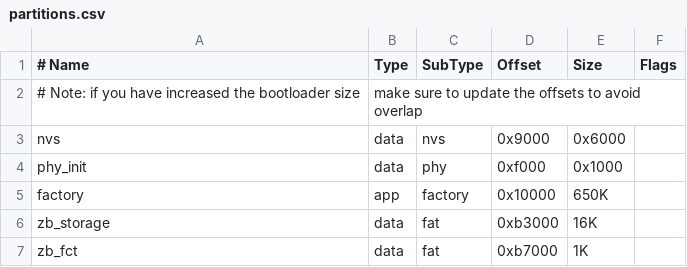
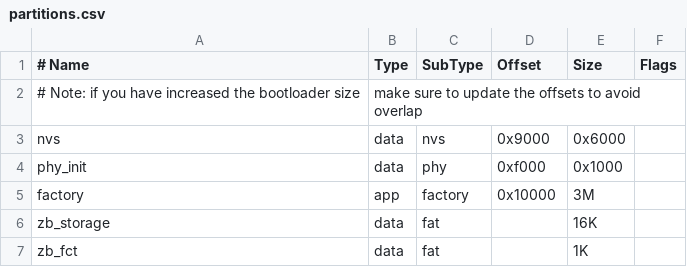
Before and after one commit to acha666/esp32-h2-air-sensor, a CSV file: partitions.csv, drawn as a sheet.

```diff
--- a/partitions.csv
+++ b/partitions.csv
@@ -4,4 +4,4 @@ nvs,        data, nvs,      0x9000,  0x6000,
 phy_init,   data, phy,      0xf000,  0x1000,
-factory,    app,  factory,  0x10000, 650K,
-zb_storage, data, fat,      0xb3000, 16K,
-zb_fct,     data, fat,      0xb7000, 1K,
+factory,    app,  factory,  0x10000, 3M,
+zb_storage, data, fat,      , 16K,
+zb_fct,     data, fat,      , 1K,
```
Also changed, not shown: 28 other files.
